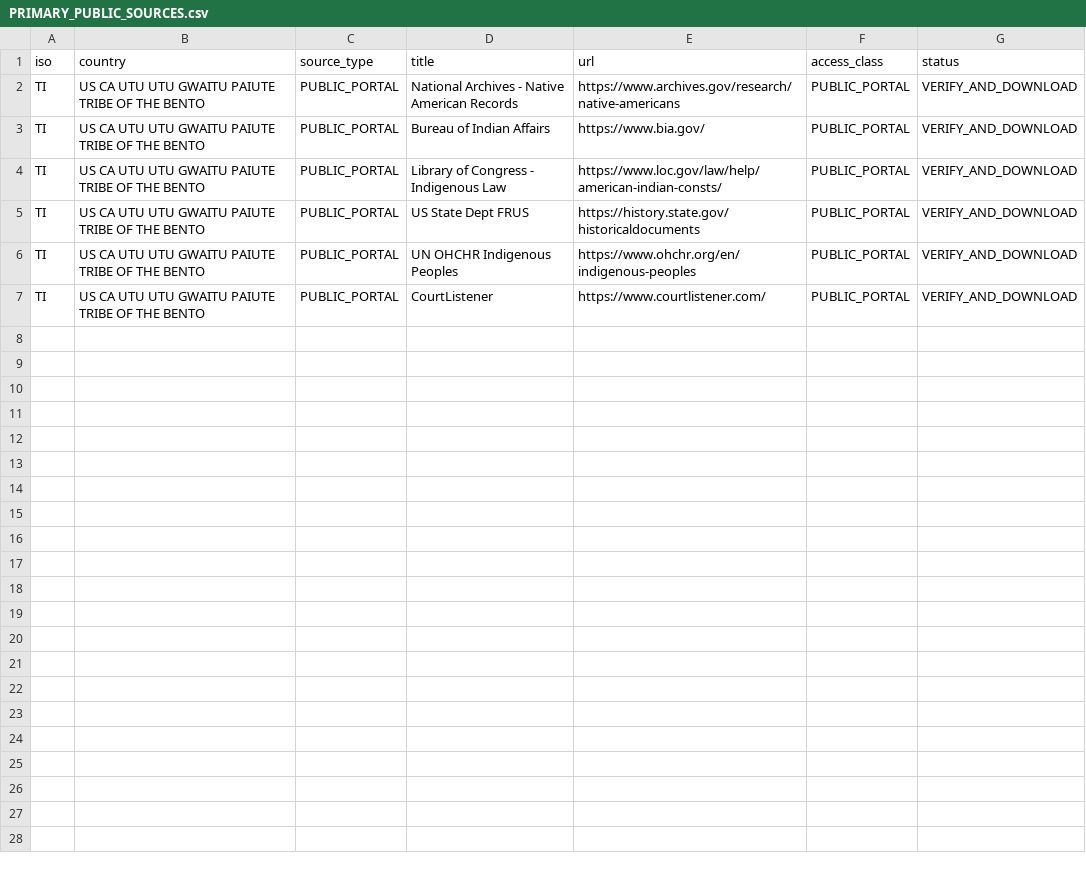
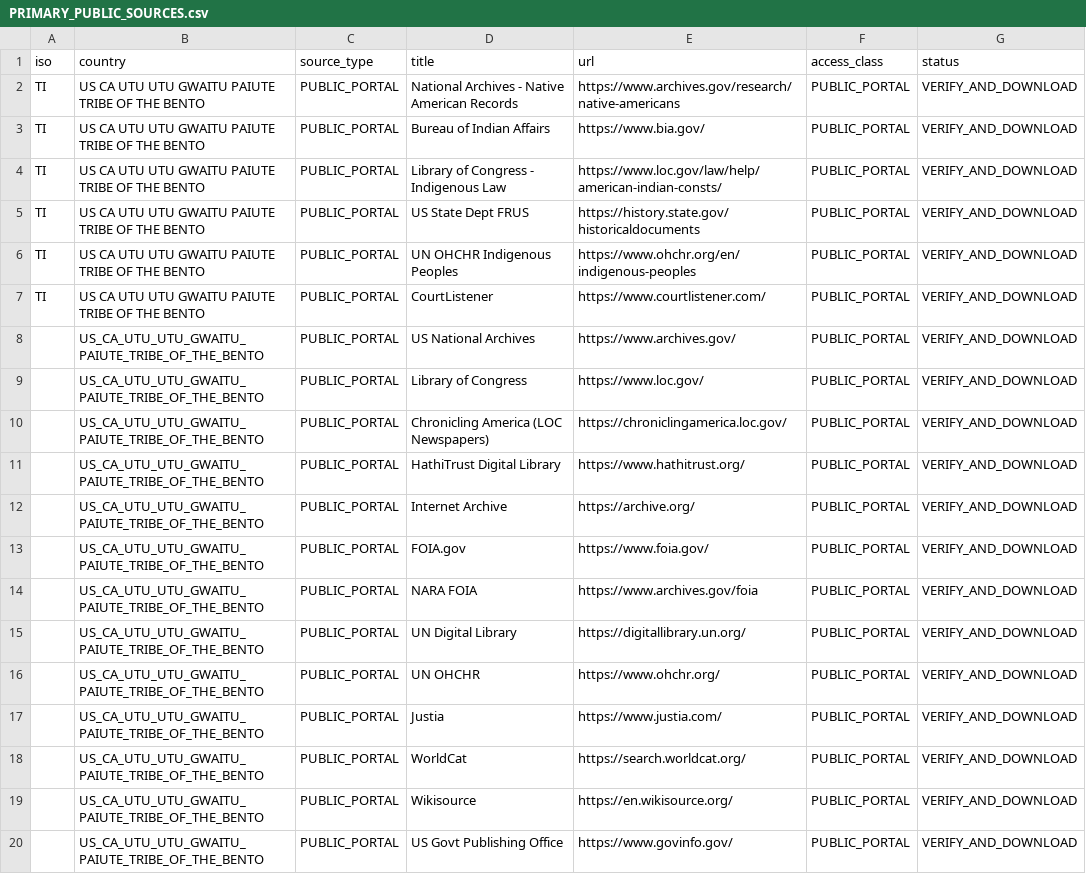
Before and after one commit to GlobalRestitutionAlliance/turtle-island-us-ca-utu-utu-gwaitu-paiute-tribe-of-the-bento-master-litigation, a CSV file: 03_Evidentiary_Exhibits/PRIMARY_PUBLIC_SOURCES.csv, drawn as a sheet; the diff names each change by its address in the sheet, - before the commit and + after, or states it on an @@ line.

Commit message:
Expand primary public source registries (Batch 2)

```diff
--- a/03_Evidentiary_Exhibits/PRIMARY_PUBLIC_SOURCES.csv
+++ b/03_Evidentiary_Exhibits/PRIMARY_PUBLIC_SOURCES.csv
+row 8:  | US_CA_UTU_UTU_GWAITU_PAIUTE_TRIBE_OF_THE_BENTO | PUBLIC_PORTAL | US National Archives | https://www.archives.gov/ | PUBLIC_PORTAL | VERIFY_AND_DOWNLOAD
+row 9:  | US_CA_UTU_UTU_GWAITU_PAIUTE_TRIBE_OF_THE_BENTO | PUBLIC_PORTAL | Library of Congress | https://www.loc.gov/ | PUBLIC_PORTAL | VERIFY_AND_DOWNLOAD
+row 10:  | US_CA_UTU_UTU_GWAITU_PAIUTE_TRIBE_OF_THE_BENTO | PUBLIC_PORTAL | Chronicling America (LOC Newspapers) | https://chroniclingamerica.loc.gov/ | PUBLIC_PORTAL | VERIFY_AND_DOWNLOAD
+row 11:  | US_CA_UTU_UTU_GWAITU_PAIUTE_TRIBE_OF_THE_BENTO | PUBLIC_PORTAL | HathiTrust Digital Library | https://www.hathitrust.org/ | PUBLIC_PORTAL | VERIFY_AND_DOWNLOAD
+row 12:  | US_CA_UTU_UTU_GWAITU_PAIUTE_TRIBE_OF_THE_BENTO | PUBLIC_PORTAL | Internet Archive | https://archive.org/ | PUBLIC_PORTAL | VERIFY_AND_DOWNLOAD
+row 13:  | US_CA_UTU_UTU_GWAITU_PAIUTE_TRIBE_OF_THE_BENTO | PUBLIC_PORTAL | FOIA.gov | https://www.foia.gov/ | PUBLIC_PORTAL | VERIFY_AND_DOWNLOAD
+row 14:  | US_CA_UTU_UTU_GWAITU_PAIUTE_TRIBE_OF_THE_BENTO | PUBLIC_PORTAL | NARA FOIA | https://www.archives.gov/foia | PUBLIC_PORTAL | VERIFY_AND_DOWNLOAD
+row 15:  | US_CA_UTU_UTU_GWAITU_PAIUTE_TRIBE_OF_THE_BENTO | PUBLIC_PORTAL | UN Digital Library | https://digitallibrary.un.org/ | PUBLIC_PORTAL | VERIFY_AND_DOWNLOAD
+row 16:  | US_CA_UTU_UTU_GWAITU_PAIUTE_TRIBE_OF_THE_BENTO | PUBLIC_PORTAL | UN OHCHR | https://www.ohchr.org/ | PUBLIC_PORTAL | VERIFY_AND_DOWNLOAD
+row 17:  | US_CA_UTU_UTU_GWAITU_PAIUTE_TRIBE_OF_THE_BENTO | PUBLIC_PORTAL | Justia | https://www.justia.com/ | PUBLIC_PORTAL | VERIFY_AND_DOWNLOAD
+row 18:  | US_CA_UTU_UTU_GWAITU_PAIUTE_TRIBE_OF_THE_BENTO | PUBLIC_PORTAL | WorldCat | https://search.worldcat.org/ | PUBLIC_PORTAL | VERIFY_AND_DOWNLOAD
+row 19:  | US_CA_UTU_UTU_GWAITU_PAIUTE_TRIBE_OF_THE_BENTO | PUBLIC_PORTAL | Wikisource | https://en.wikisource.org/ | PUBLIC_PORTAL | VERIFY_AND_DOWNLOAD
+row 20:  | US_CA_UTU_UTU_GWAITU_PAIUTE_TRIBE_OF_THE_BENTO | PUBLIC_PORTAL | US Govt Publishing Office | https://www.govinfo.gov/ | PUBLIC_PORTAL | VERIFY_AND_DOWNLOAD
```
Also changed, not shown: 2 other files.
